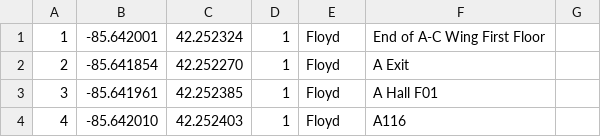
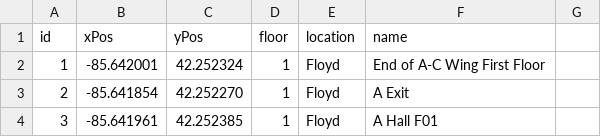
Before and after one commit to skison/CS5560_FinalProject_WMU_Parkview_Map, a CSV file: rawdata/updatedcoords.csv, drawn as a sheet; only a part is shown; the shorter side is filled out with more unchanged rows; the diff names each change by its address in the sheet, - before the commit and + after, or states it on an @@ line.

```diff
--- a/rawdata/updatedcoords.csv
+++ b/rawdata/updatedcoords.csv
+row 1: id | xPos | yPos | floor | location | name
```
Also changed, not shown: rawdata/updatededges.csv.
